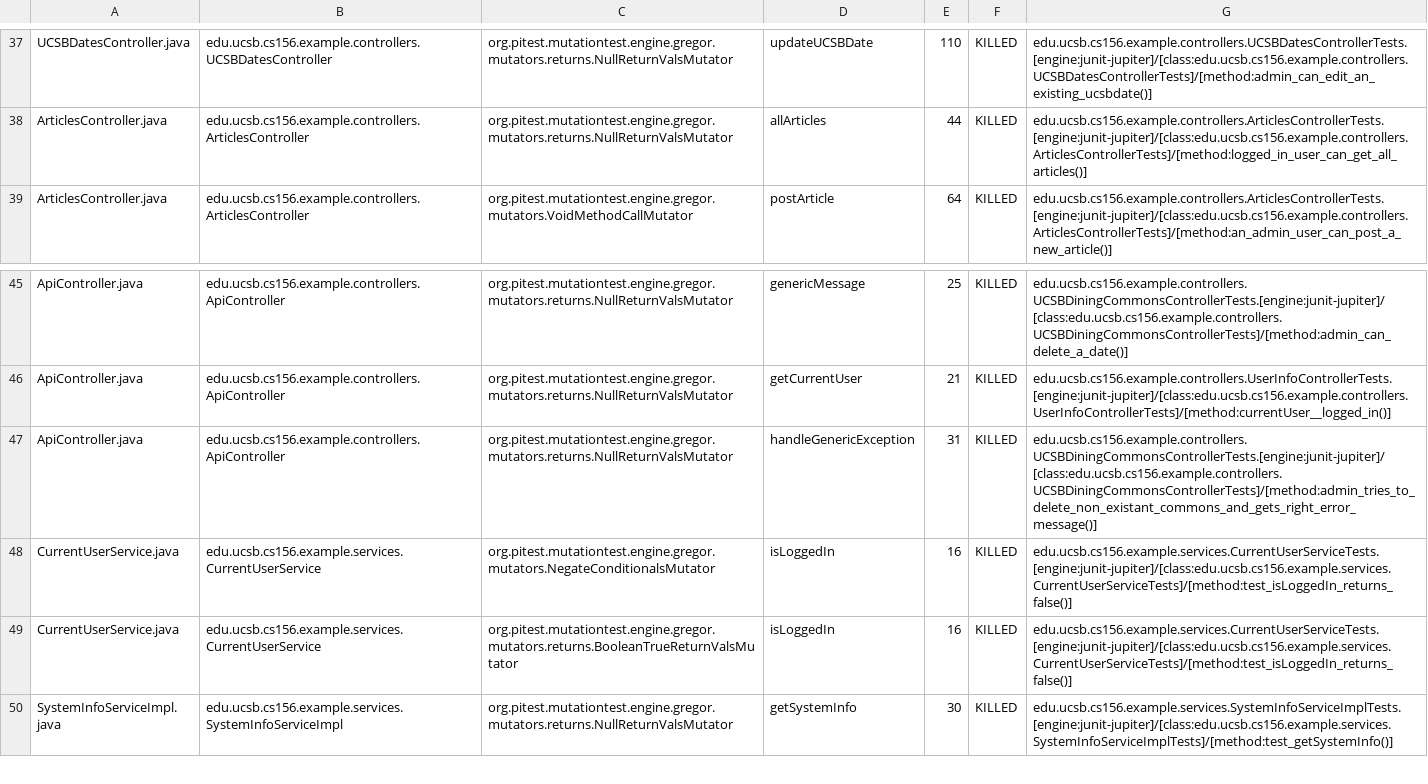
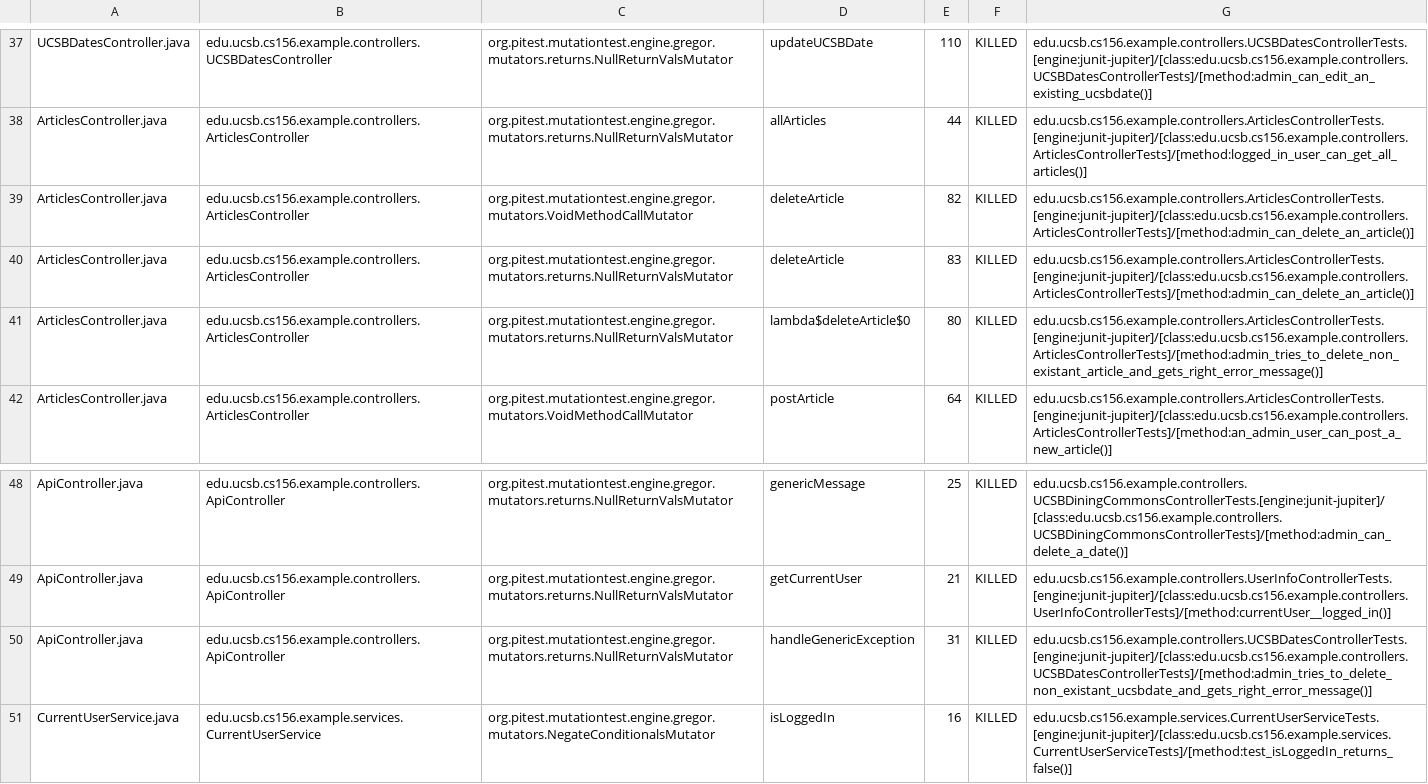
Before and after one commit to ucsb-cs156-f23/team02-f23-7pm-4, a CSV file: pitest/mutations.csv, drawn as a sheet; only a part is shown, gaps mark what is left out; the shorter side is filled out with more unchanged rows.

Commit message:
Deploying to gh-pages from @ ucsb-cs156-f23/team02-f23-7pm-4@b5e8d002178747a4fc97693a855bc07a579e15f8 🚀

```diff
--- a/pitest/mutations.csv
+++ b/pitest/mutations.csv
@@ -38,2 +38,5 @@ UCSBDatesController.java,edu.ucsb.cs156.example.controllers.UCSBDatesController,
 ArticlesController.java,edu.ucsb.cs156.example.controllers.ArticlesController,org.pitest.mutationtest.engine.gregor.mutators.returns.NullReturnValsMutator,allArticles,44,KILLED,edu.ucsb.cs156.example.controllers.ArticlesControllerTests.[engine:junit-jupiter]/[class:edu.ucsb.cs156.example.controllers.ArticlesControllerTests]/[method:logged_in_user_can_get_all_articles()]
+ArticlesController.java,edu.ucsb.cs156.example.controllers.ArticlesController,org.pitest.mutationtest.engine.gregor.mutators.VoidMethodCallMutator,deleteArticle,82,KILLED,edu.ucsb.cs156.example.controllers.ArticlesControllerTests.[engine:junit-jupiter]/[class:edu.ucsb.cs156.example.controllers.ArticlesControllerTests]/[method:admin_can_delete_an_article()]
+ArticlesController.java,edu.ucsb.cs156.example.controllers.ArticlesController,org.pitest.mutationtest.engine.gregor.mutators.returns.NullReturnValsMutator,deleteArticle,83,KILLED,edu.ucsb.cs156.example.controllers.ArticlesControllerTests.[engine:junit-jupiter]/[class:edu.ucsb.cs156.example.controllers.ArticlesControllerTests]/[method:admin_can_delete_an_article()]
+ArticlesController.java,edu.ucsb.cs156.example.controllers.ArticlesController,org.pitest.mutationtest.engine.gregor.mutators.returns.NullReturnValsMutator,lambda$deleteArticle$0,80,KILLED,edu.ucsb.cs156.example.controllers.ArticlesControllerTests.[engine:junit-jupiter]/[class:edu.ucsb.cs156.example.controllers.ArticlesControllerTests]/[method:admin_tries_to_delete_non_existant_article_and_gets_right_error_message()]
 ArticlesController.java,edu.ucsb.cs156.example.controllers.ArticlesController,org.pitest.mutationtest.engine.gregor.mutators.VoidMethodCallMutator,postArticle,64,KILLED,edu.ucsb.cs156.example.controllers.ArticlesControllerTests.[engine:junit-jupiter]/[class:edu.ucsb.cs156.example.controllers.ArticlesControllerTests]/[method:an_admin_user_can_post_a_new_article()]
@@ -46,3 +49,3 @@ ApiController.java,edu.ucsb.cs156.example.controllers.ApiController,org.pitest.m
 ApiController.java,edu.ucsb.cs156.example.controllers.ApiController,org.pitest.mutationtest.engine.gregor.mutators.returns.NullReturnValsMutator,getCurrentUser,21,KILLED,edu.ucsb.cs156.example.controllers.UserInfoControllerTests.[engine:junit-jupiter]/[class:edu.ucsb.cs156.example.controllers.UserInfoControllerTests]/[method:currentUser__logged_in()]
-ApiController.java,edu.ucsb.cs156.example.controllers.ApiController,org.pitest.mutationtest.engine.gregor.mutators.returns.NullReturnValsMutator,handleGenericException,31,KILLED,edu.ucsb.cs156.example.controllers.UCSBDiningCommonsControllerTests.[engine:junit-jupiter]/[class:edu.ucsb.cs156.example.controllers.UCSBDiningCommonsControllerTests]/[method:admin_tries_to_delete_non_existant_commons_and_gets_right_error_message()]
+ApiController.java,edu.ucsb.cs156.example.controllers.ApiController,org.pitest.mutationtest.engine.gregor.mutators.returns.NullReturnValsMutator,handleGenericException,31,KILLED,edu.ucsb.cs156.example.controllers.UCSBDatesControllerTests.[engine:junit-jupiter]/[class:edu.ucsb.cs156.example.controllers.UCSBDatesControllerTests]/[method:admin_tries_to_delete_non_existant_ucsbdate_and_gets_right_error_message()]
 CurrentUserService.java,edu.ucsb.cs156.example.services.CurrentUserService,org.pitest.mutationtest.engine.gregor.mutators.NegateConditionalsMutator,isLoggedIn,16,KILLED,edu.ucsb.cs156.example.services.CurrentUserServiceTests.[engine:junit-jupiter]/[class:edu.ucsb.cs156.example.services.CurrentUserServiceTests]/[method:test_isLoggedIn_returns_false()]
```
Also changed, not shown: 14 other files.
